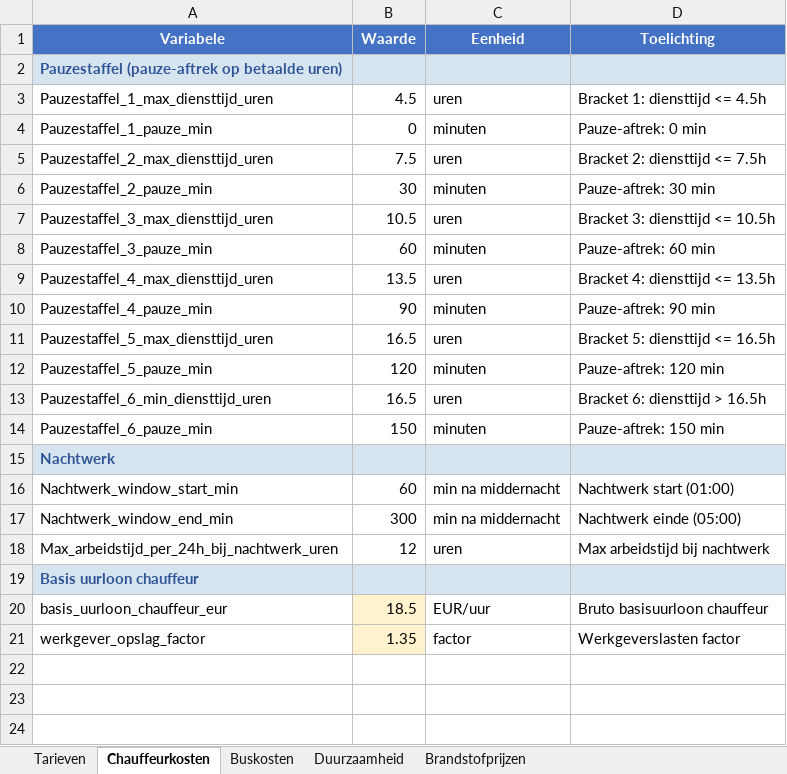
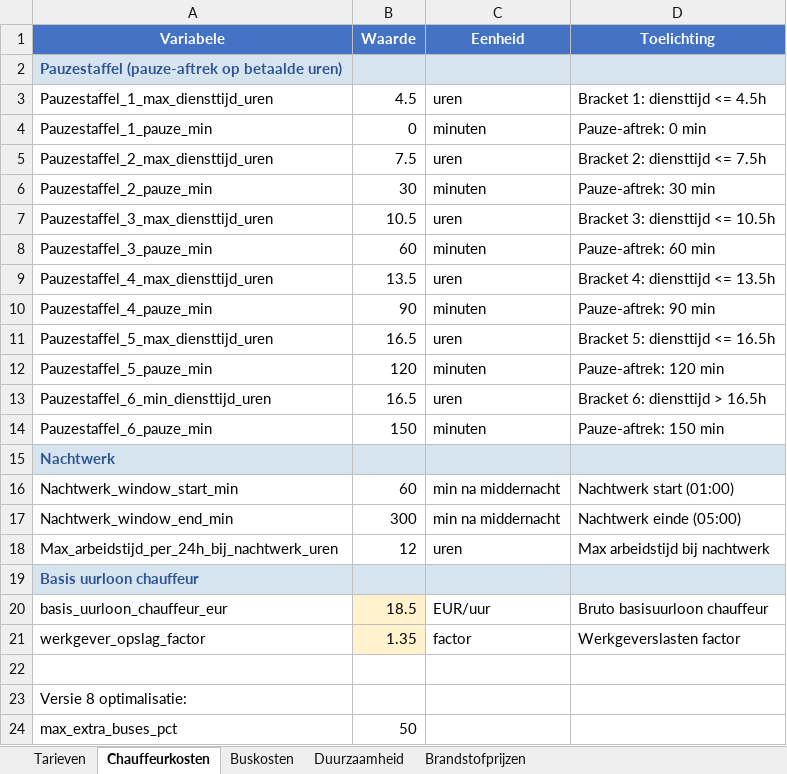
Before and after one commit to VictorRotrip/Gebo_busomlopen, an Excel workbook: additional_inputs.xlsx, sheet Chauffeurkosten, drawn as a sheet; values as stored, in another font and other column widths than the file's, no borders; the diff names each change by its address in the sheet, - before the commit and + after, or states it on an @@ line.

```diff
--- a/additional_inputs.xlsx (sheet Chauffeurkosten)
+++ b/additional_inputs.xlsx (sheet Chauffeurkosten)
+row 22: (empty)
+row 23: Versie 8 optimalisatie:
+row 24: max_extra_buses_pct | 50
```
Also changed, not shown: 2 other files.
